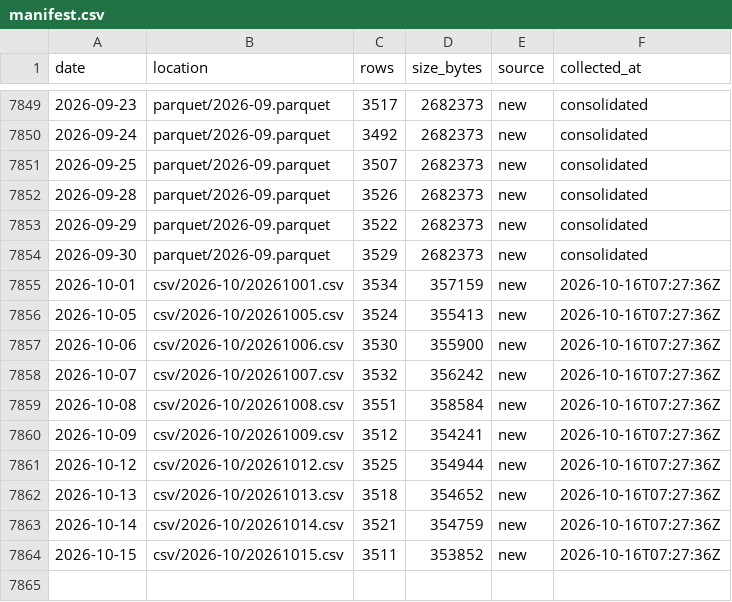
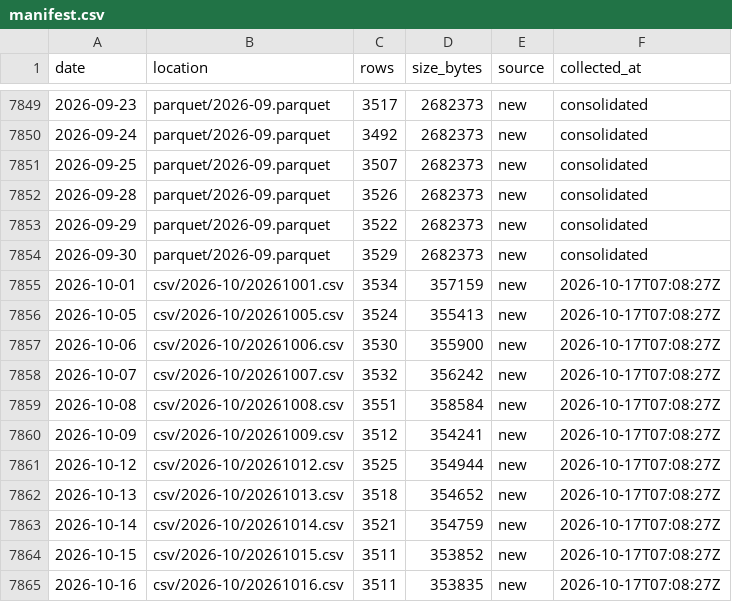
Before and after one commit to floyds1995/Auto-Index-Constituents-Tracker, a CSV file: NSE/RawDataOHLCV/manifest.csv, drawn as a sheet; only a part is shown, gaps mark what is left out.

```diff
--- a/NSE/RawDataOHLCV/manifest.csv
+++ b/NSE/RawDataOHLCV/manifest.csv
@@ -7854,11 +7854,12 @@ date,location,rows,size_bytes,source,collected_at
 2026-09-30,parquet/2026-09.parquet,3529,2682373,new,consolidated
-2026-10-01,csv/2026-10/20261001.csv,3534,357159,new,2026-10-16T07:27:36Z
-2026-10-05,csv/2026-10/20261005.csv,3524,355413,new,2026-10-16T07:27:36Z
-2026-10-06,csv/2026-10/20261006.csv,3530,355900,new,2026-10-16T07:27:36Z
-2026-10-07,csv/2026-10/20261007.csv,3532,356242,new,2026-10-16T07:27:36Z
-2026-10-08,csv/2026-10/20261008.csv,3551,358584,new,2026-10-16T07:27:36Z
-2026-10-09,csv/2026-10/20261009.csv,3512,354241,new,2026-10-16T07:27:36Z
-2026-10-12,csv/2026-10/20261012.csv,3525,354944,new,2026-10-16T07:27:36Z
-2026-10-13,csv/2026-10/20261013.csv,3518,354652,new,2026-10-16T07:27:36Z
-2026-10-14,csv/2026-10/20261014.csv,3521,354759,new,2026-10-16T07:27:36Z
-2026-10-15,csv/2026-10/20261015.csv,3511,353852,new,2026-10-16T07:27:36Z
+2026-10-01,csv/2026-10/20261001.csv,3534,357159,new,2026-10-17T07:08:27Z
+2026-10-05,csv/2026-10/20261005.csv,3524,355413,new,2026-10-17T07:08:27Z
+2026-10-06,csv/2026-10/20261006.csv,3530,355900,new,2026-10-17T07:08:27Z
+2026-10-07,csv/2026-10/20261007.csv,3532,356242,new,2026-10-17T07:08:27Z
+2026-10-08,csv/2026-10/20261008.csv,3551,358584,new,2026-10-17T07:08:27Z
+2026-10-09,csv/2026-10/20261009.csv,3512,354241,new,2026-10-17T07:08:27Z
+2026-10-12,csv/2026-10/20261012.csv,3525,354944,new,2026-10-17T07:08:27Z
+2026-10-13,csv/2026-10/20261013.csv,3518,354652,new,2026-10-17T07:08:27Z
+2026-10-14,csv/2026-10/20261014.csv,3521,354759,new,2026-10-17T07:08:27Z
+2026-10-15,csv/2026-10/20261015.csv,3511,353852,new,2026-10-17T07:08:27Z
+2026-10-16,csv/2026-10/20261016.csv,3511,353835,new,2026-10-17T07:08:27Z
```
Also changed, not shown: 2 other files.
